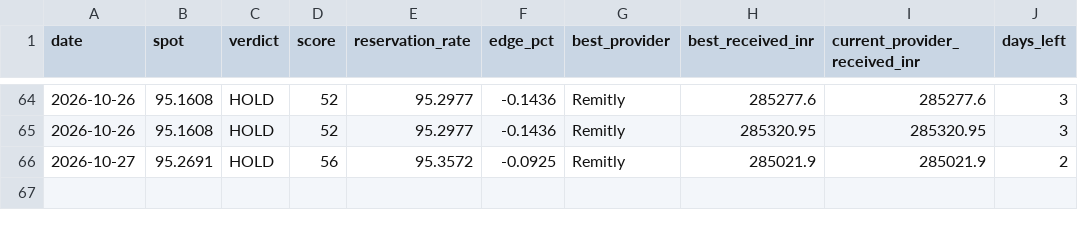
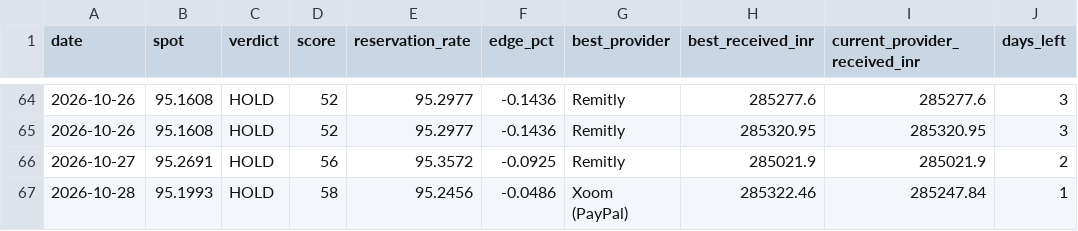
Before and after one commit to dreamerskymaster/costco_fuel_notifier, a CSV file: data/history.csv, drawn as a sheet; only a part is shown, gaps mark what is left out; the diff names each change by its address in the sheet, - before the commit and + after, or states it on an @@ line.

```diff
--- a/data/history.csv
+++ b/data/history.csv
+row 67: 2026-10-28 | 95.1993 | HOLD | 58 | 95.2456 | -0.0486 | Xoom (PayPal) | 285322.46 | 285247.84 | 1
```
Also changed, not shown: 1 other file.
